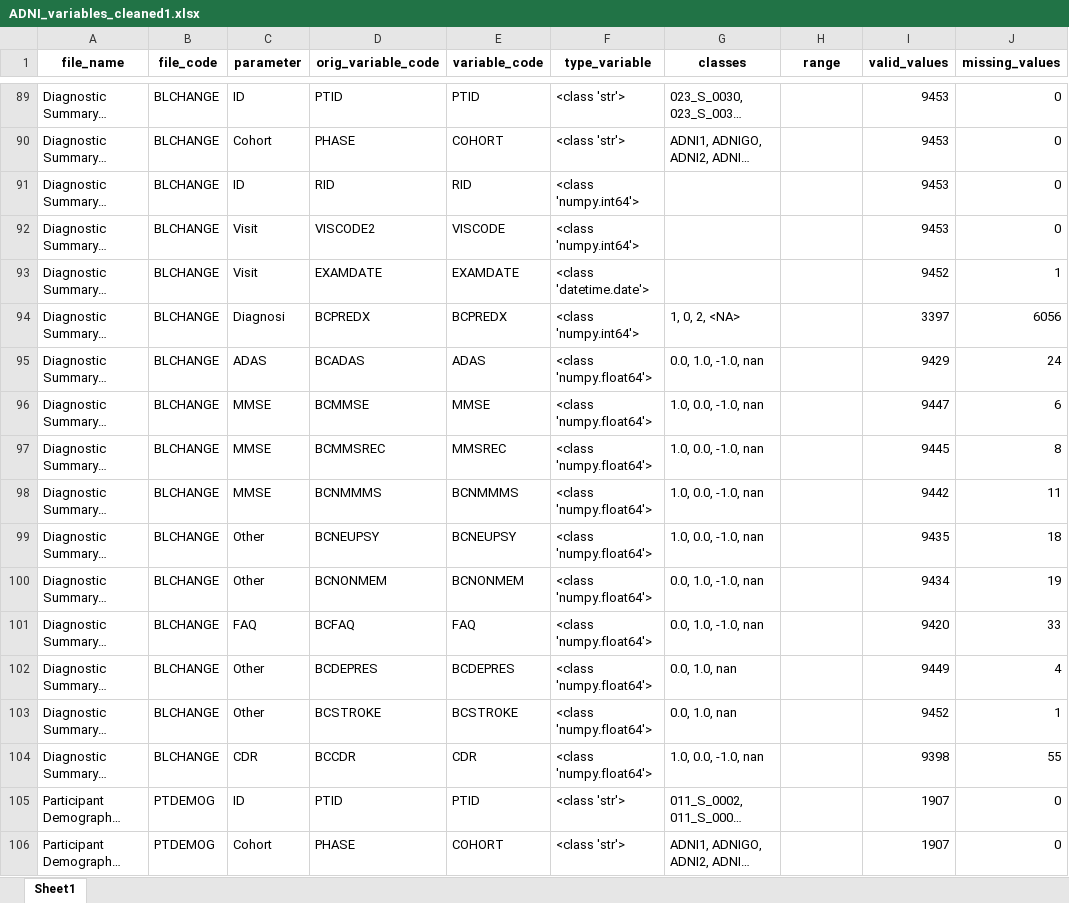
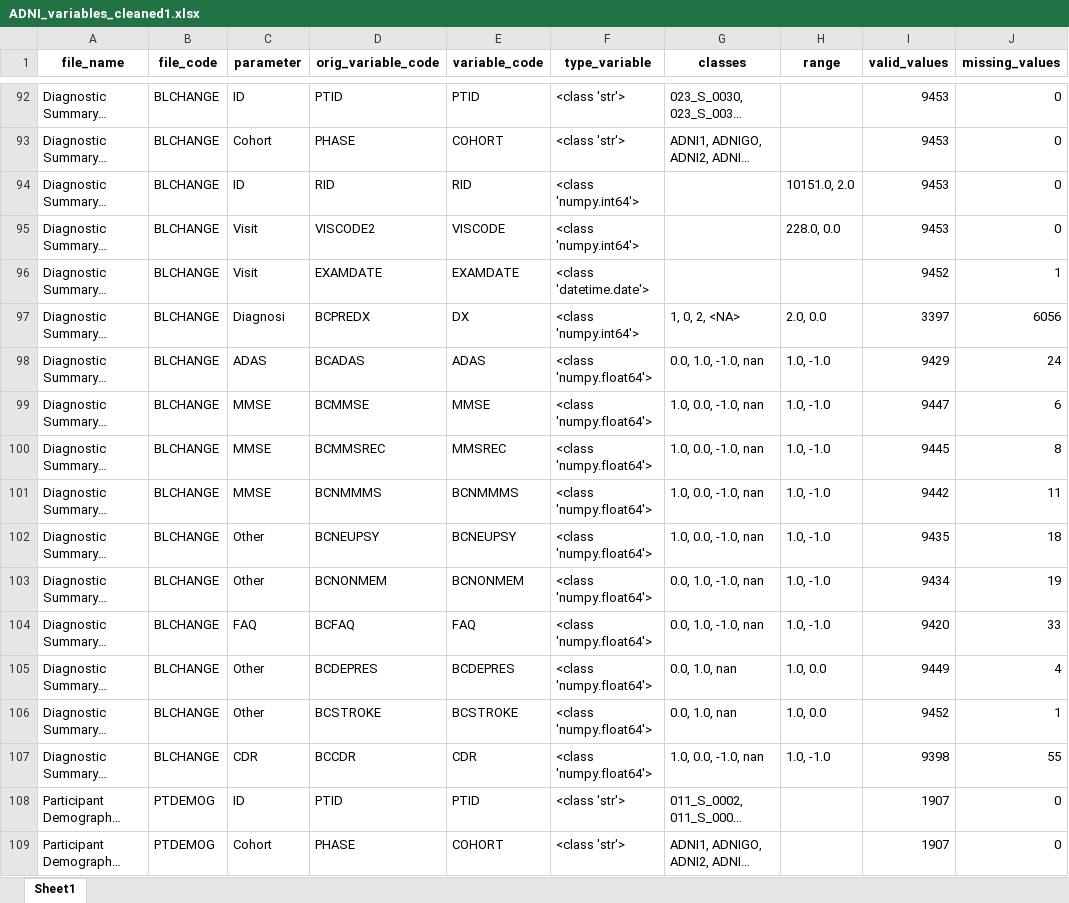
Before and after one commit to ifabfoundation/AIND, an Excel workbook: WP-2/Data_cleaning/ADNI_variables_cleaned1.xlsx, sheet Sheet1, drawn as a sheet; only a part is shown, gaps mark what is left out; long unchanged cells end in …; values as stored, in another font and other column widths than the file's, no borders; table styles not drawn; addresses are those after the commit; the diff covers the shown part only; the diff names each change by its address in the sheet, - before the commit and + after, or states it on an @@ line.

```diff
--- a/WP-2/Data_cleaning/ADNI_variables_cleaned1.xlsx (sheet Sheet1)
+++ b/WP-2/Data_cleaning/ADNI_variables_cleaned1.xlsx (sheet Sheet1)
-H94 (range): (empty)
+H94 (range): 10151.0, 2.0
-H95 (range): (empty)
+H95 (range): 228.0, 0.0
-E97 (variable_code): BCPREDX
+E97 (variable_code): DX
-H97 (range): (empty)
+H97 (range): 2.0, 0.0
-H98:H104 (range): (empty)
+H98:H104 (range): 1.0, -1.0
-H105:H106 (range): (empty)
+H105:H106 (range): 1.0, 0.0
-H107 (range): (empty)
+H107 (range): 1.0, -1.0
```
Also changed, not shown: 3 added rows and 87 edited cells elsewhere in this sheet, WP-2/Data_cleaning/ADNI_variables_cleaned2.xlsx, WP-2/Data_cleaning/ADNI_variables_statistics.xlsx, 12 other files.
